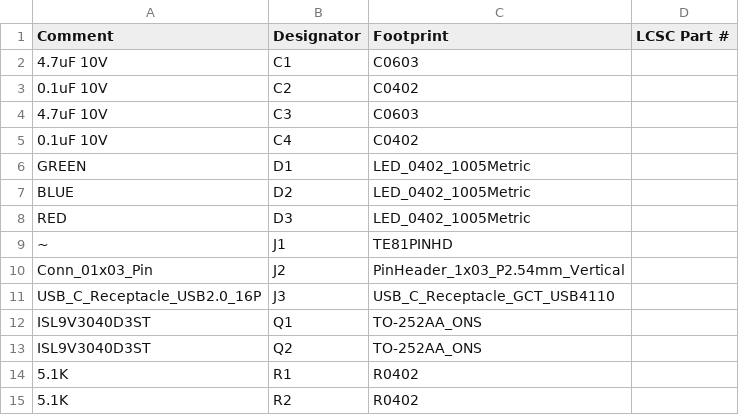
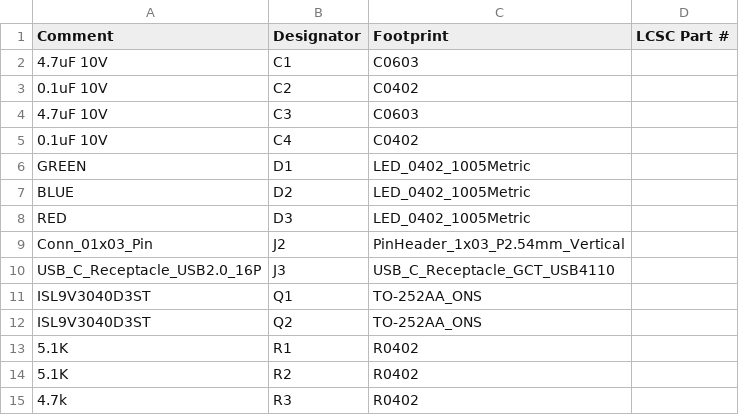
Before and after one commit to P4ulBr4ndt/hellen-bremen, a CSV file: boards/hellenbremen-a/board/misc/hellenbremen-a-BOM.csv, drawn as a sheet; only a part is shown; the shorter side is filled out with more unchanged rows; the diff names each change by its address in the sheet, - before the commit and + after, or states it on an @@ line.

```diff
--- a/boards/hellenbremen-a/board/misc/hellenbremen-a-BOM.csv
+++ b/boards/hellenbremen-a/board/misc/hellenbremen-a-BOM.csv
-row 9: ~ | J1 | TE81PINHD
```
Also changed, not shown: boards/hellenbremen-a/board/hellenbremen-a-CPL.csv, boards/hellenbremen-a/frame/bremen-BOM.csv, 34 other files.
